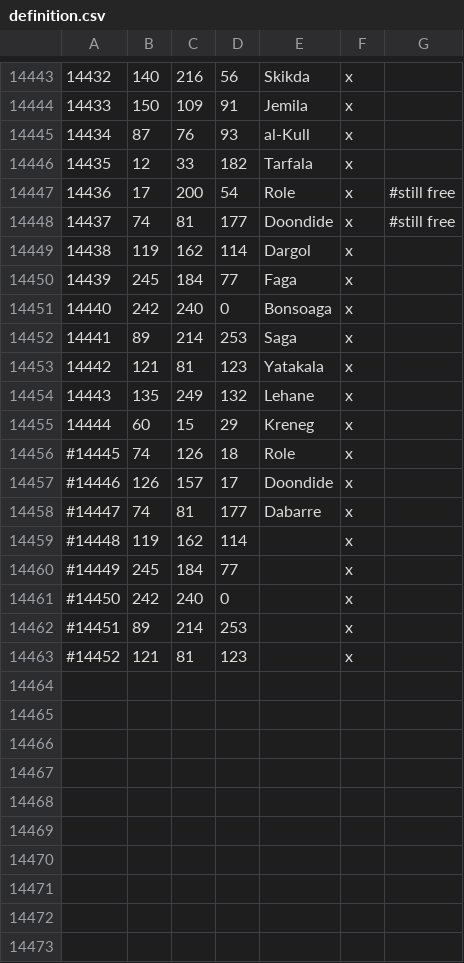
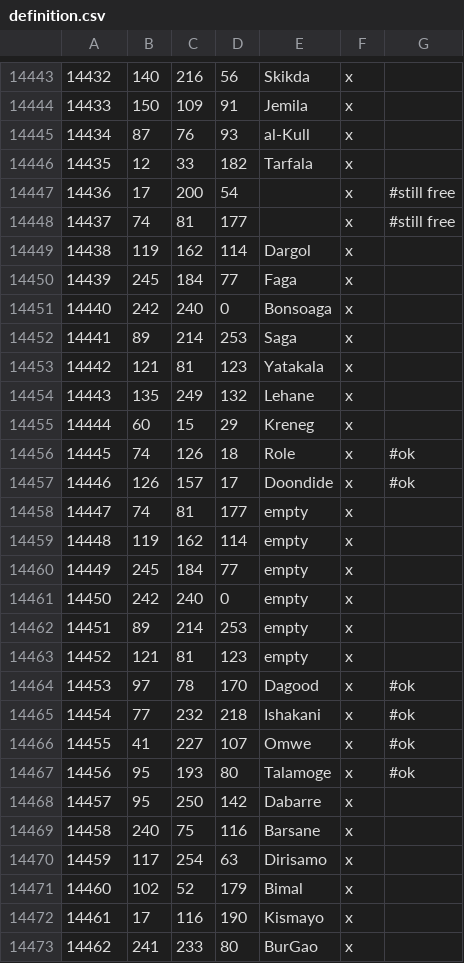
Before and after one commit to Elvain/IBL-RoA, a CSV file: map_data/definition.csv, drawn as a sheet; only a part is shown, gaps mark what is left out; the diff names each change by its address in the sheet, - before the commit and + after, or states it on an @@ line.

```diff
--- a/map_data/definition.csv
+++ b/map_data/definition.csv
-E14447: Role
+E14447: (empty)
-E14448: Doondide
+E14448: (empty)
@@ column A renumbered between rows 14456 and 14463 @@
-G14456:G14457: (empty)
+G14456:G14457: #ok
-E14458: Dabarre
+E14458: empty
-E14459:E14463: (empty)
+E14459:E14463: empty
+row 14464: 14453 | 97 | 78 | 170 | Dagood | x | #ok
+row 14465: 14454 | 77 | 232 | 218 | Ishakani | x | #ok
+row 14466: 14455 | 41 | 227 | 107 | Omwe | x | #ok
+row 14467: 14456 | 95 | 193 | 80 | Talamoge | x | #ok
+row 14468: 14457 | 95 | 250 | 142 | Dabarre | x
+row 14469: 14458 | 240 | 75 | 116 | Barsane | x
+row 14470: 14459 | 117 | 254 | 63 | Dirisamo | x
+row 14471: 14460 | 102 | 52 | 179 | Bimal | x
+row 14472: 14461 | 17 | 116 | 190 | Kismayo | x
+row 14473: 14462 | 241 | 233 | 80 | BurGao | x
```
Also changed, not shown: 3 other files.
